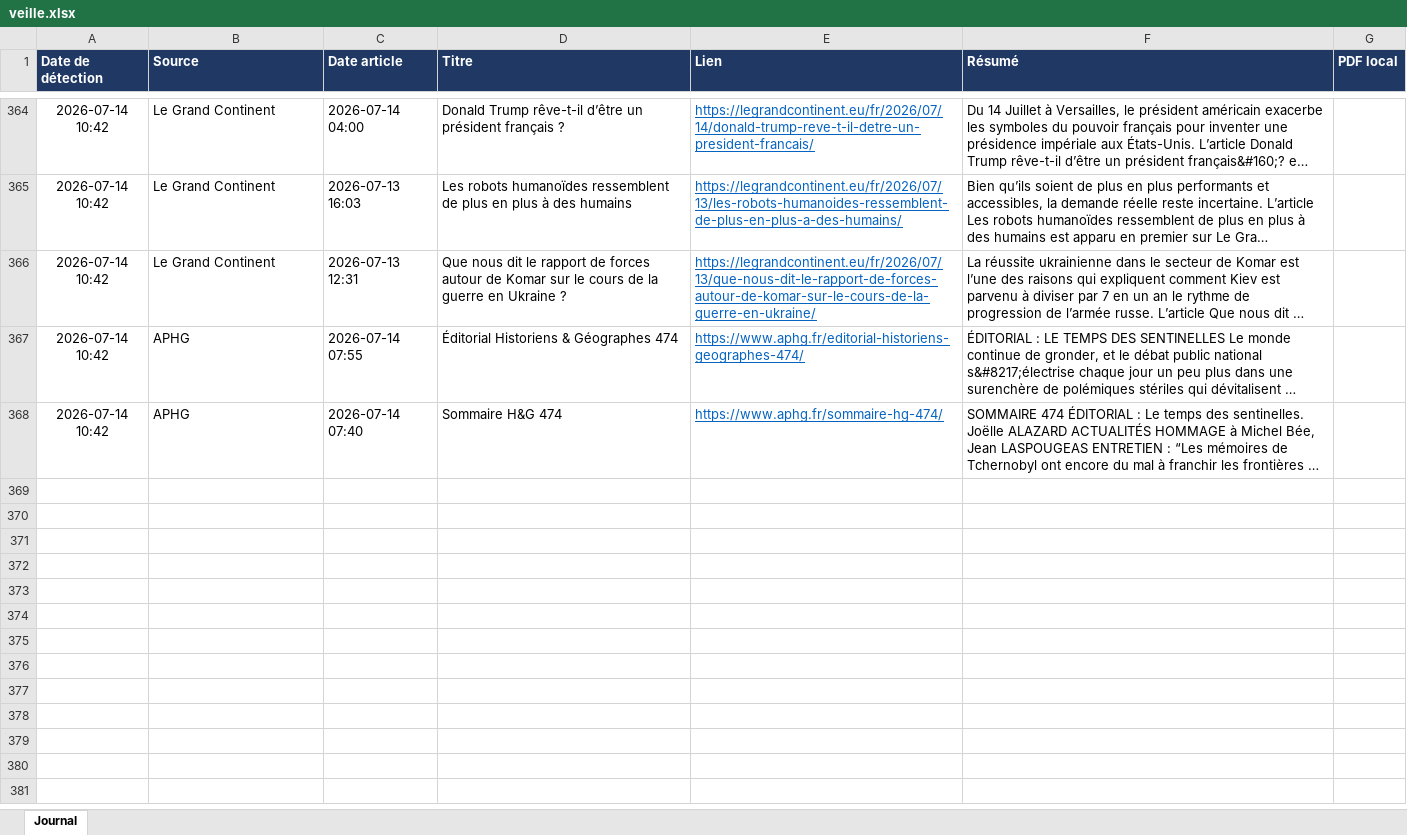
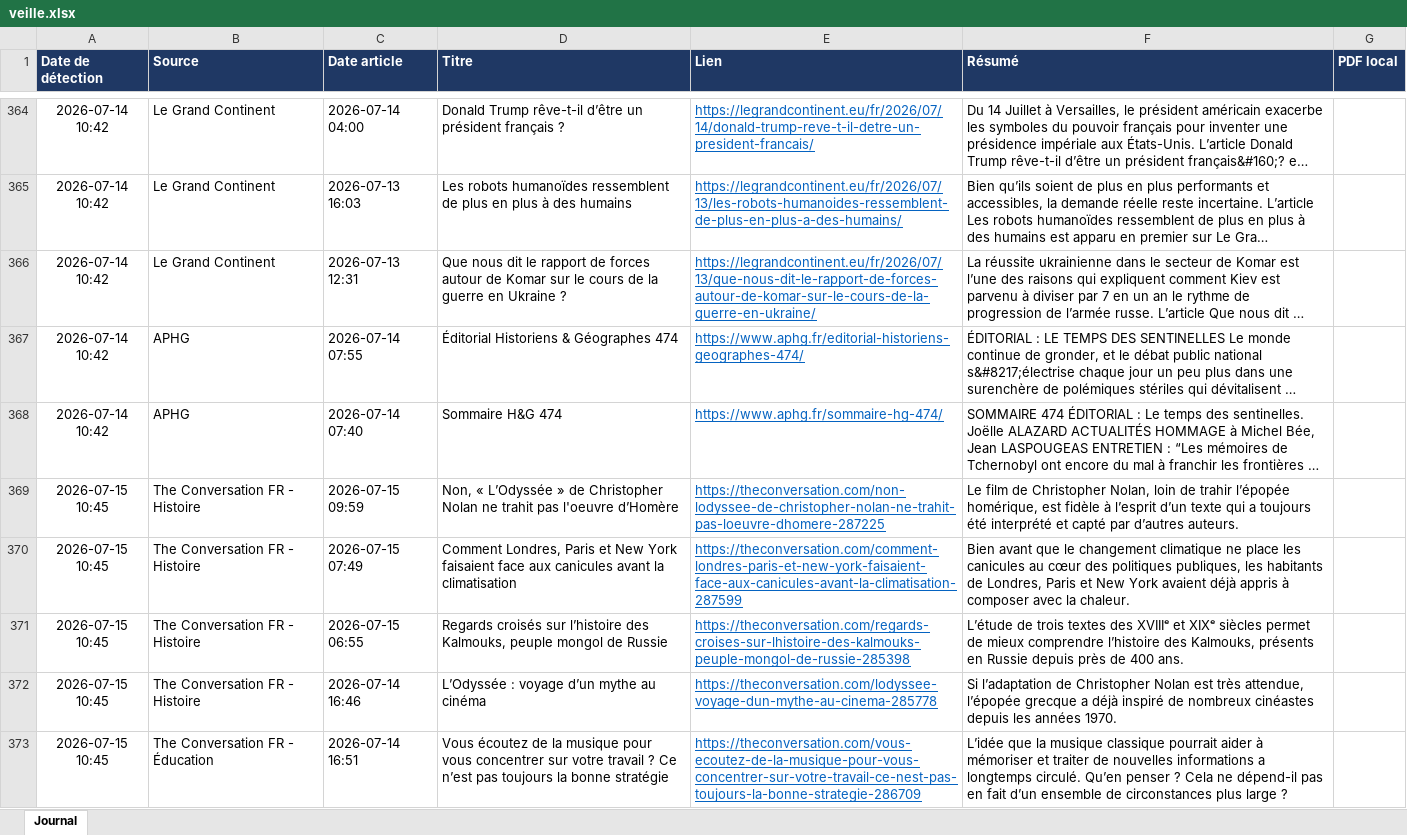
Before and after one commit to LoicSchreiber/Veille-HG-Marion, an Excel workbook: veille.xlsx, sheet Journal, drawn as a sheet; only a part is shown, gaps mark what is left out; long unchanged cells end in …; values as stored, in another font and other column widths than the file's, no borders; the diff covers the shown part only; the diff names each change by its address in the sheet, - before the commit and + after, or states it on an @@ line.

```diff
--- a/veille.xlsx (sheet Journal)
+++ b/veille.xlsx (sheet Journal)
+row 369: 2026-07-15 10:45 | The Conversation FR - Histoire | 2026-07-15 09:59 | Non, « L’Odyssée » de Christopher Nolan ne trahit pas l'oeuvre d’Homère | https://theconversation.com/non-lodyssee-de-christopher-nolan-ne-trahit-pas-loeuvre-dhomere-287225 | Le film de Christopher Nolan, loin de trahir l’épopée homérique, est fidèle à l’esprit d’un texte qui a toujours été interprété et capté par d’autres auteurs.
+row 370: 2026-07-15 10:45 | The Conversation FR - Histoire | 2026-07-15 07:49 | Comment Londres, Paris et New York faisaient face aux canicules avant la climatisation | https://theconversation.com/comment-londres-paris-et-new-york-faisaient-face-aux-canicules-avant-la-climatisation-287599 | Bien avant que le changement climatique ne place les canicules au cœur des politiques publiques, les habitants de Londres, Paris et New York avaient déjà appris à composer avec la chaleur.
+row 371: 2026-07-15 10:45 | The Conversation FR - Histoire | 2026-07-15 06:55 | Regards croisés sur l’histoire des Kalmouks, peuple mongol de Russie | https://theconversation.com/regards-croises-sur-lhistoire-des-kalmouks-peuple-mongol-de-russie-285398 | L’étude de trois textes des XVIIIᵉ et XIXᵉ siècles permet de mieux comprendre l’histoire des Kalmouks, présents en Russie depuis près de 400 ans.
+row 372: 2026-07-15 10:45 | The Conversation FR - Histoire | 2026-07-14 16:46 | L’Odyssée : voyage d’un mythe au cinéma | https://theconversation.com/lodyssee-voyage-dun-mythe-au-cinema-285778 | Si l’adaptation de Christopher Nolan est très attendue, l’épopée grecque a déjà inspiré de nombreux cinéastes depuis les années 1970.
+row 373: 2026-07-15 10:45 | The Conversation FR - Éducation | 2026-07-14 16:51 | Vous écoutez de la musique pour vous concentrer sur votre travail ? Ce n’est pas toujours la bonne stratégie | https://theconversation.com/vous-ecoutez-de-la-musique-pour-vous-concentrer-sur-votre-travail-ce-nest-pas-toujours-la-bonne-strategie-286709 | L’idée que la musique classique pourrait aider à mémoriser et traiter de nouvelles informations a longtemps circulé. Qu’en penser ? Cela ne dépend-il pas en fait d’un ensemble de circonstances plus large ?
```
Also changed, not shown: 4 added rows elsewhere in this sheet, 4 other files.
